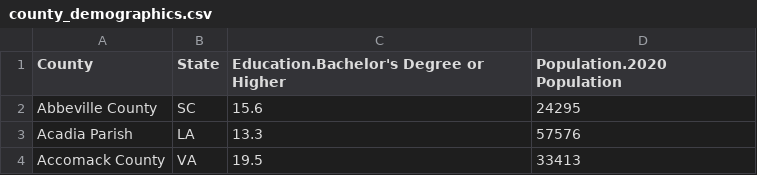
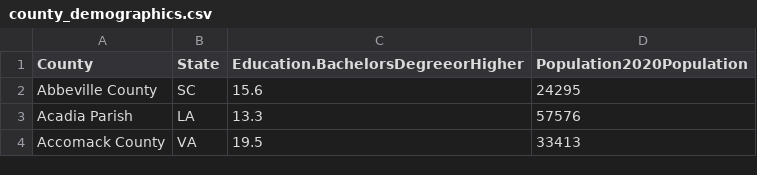
Before and after one commit to schuullzz/DataVis, a CSV file: county_demographics.csv, drawn as a sheet; only a part is shown.

Commit message:
Update county_demographics.csv

```diff
--- a/county_demographics.csv
+++ b/county_demographics.csv
@@ -1,2 +1,2 @@
-County,State,Education.Bachelor's Degree or Higher,Population.2020 Population
+County,State,Education.BachelorsDegreeorHigher,Population2020Population
 Abbeville County,SC,15.6,24295
```
